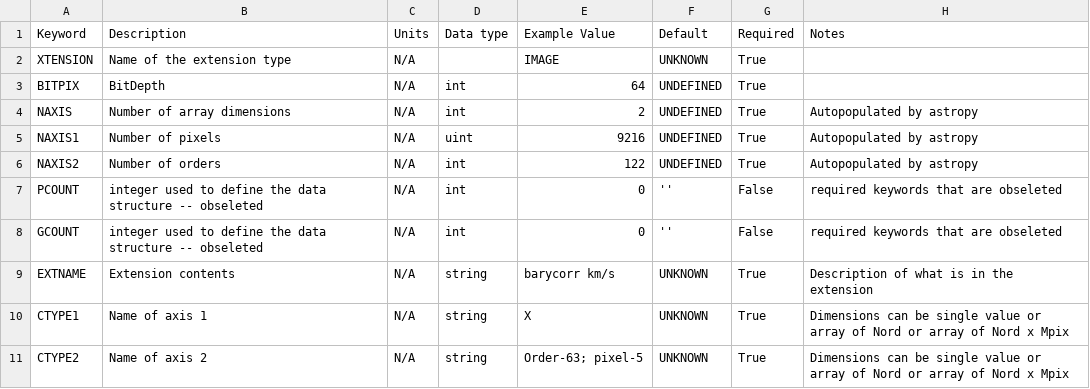
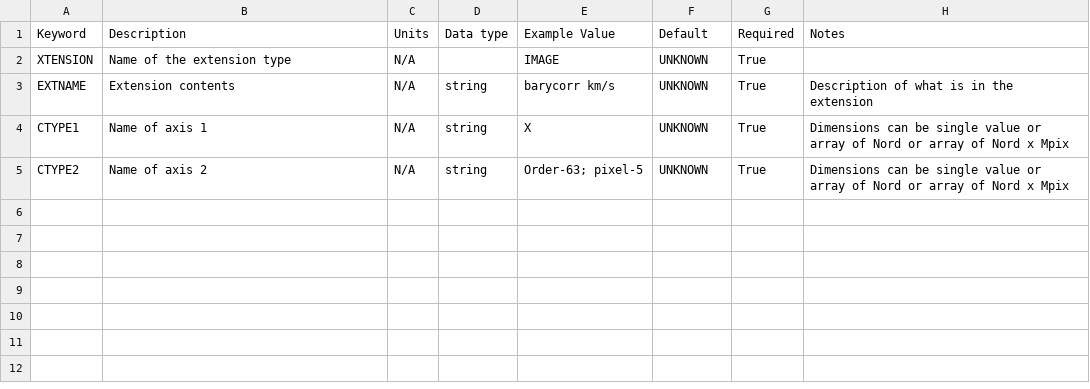
Before and after one commit to dstanya/RVData, a CSV file: rvdata/core/models/config/L2-BARYCORR_KMS-keywords.csv, drawn as a sheet.

Commit message:
removing naxis and pcount/gcount keywords

```diff
--- a/rvdata/core/models/config/L2-BARYCORR_KMS-keywords.csv
+++ b/rvdata/core/models/config/L2-BARYCORR_KMS-keywords.csv
@@ -2,8 +2,2 @@ Keyword,Description,Units,Data type,Example Value,Default,Required,Notes
 XTENSION,Name of the extension type,N/A,,IMAGE,UNKNOWN,True,
-BITPIX,BitDepth,N/A,int,64,UNDEFINED,True,
-NAXIS,Number of array dimensions,N/A,int,2,UNDEFINED,True,Autopopulated by astropy
-NAXIS1,Number of pixels,N/A,uint,9216,UNDEFINED,True,Autopopulated by astropy
-NAXIS2,Number of orders,N/A,int,122,UNDEFINED,True,Autopopulated by astropy
-PCOUNT,integer used to define the data structure -- obseleted,N/A,int,0,'',False,required keywords that are obseleted
-GCOUNT,integer used to define the data structure -- obseleted,N/A,int,0,'',False,required keywords that are obseleted
 EXTNAME,Extension contents,N/A,string,barycorr km/s,UNKNOWN,True,Description of what is in the extension
```
Also changed, not shown: rvdata/core/models/config/L2-BARYCORR_Z-keywords.csv, rvdata/core/models/config/L2-BJD_TDB-keywords.csv, 8 other files.
